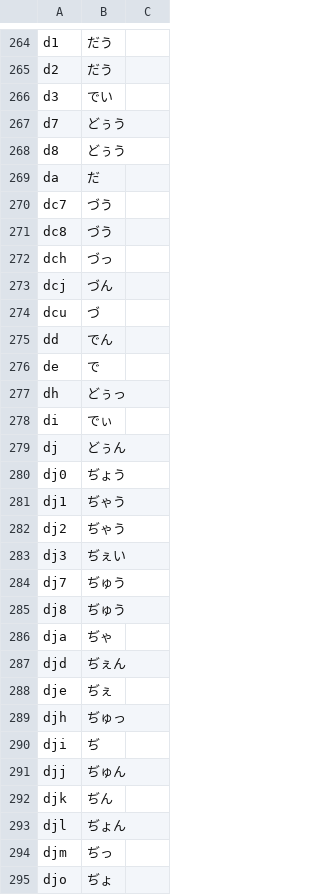
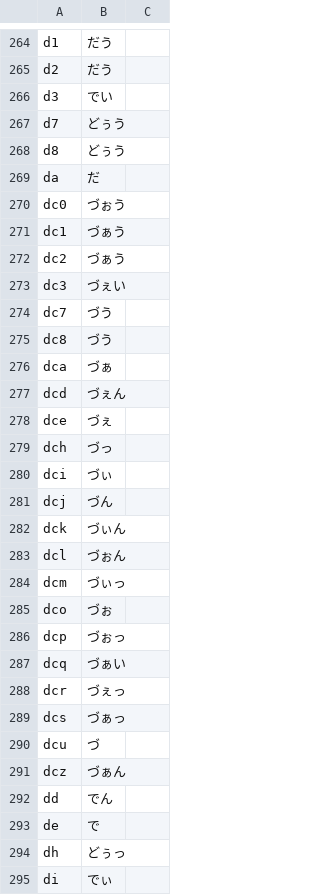
Before and after one commit to akouryy/dotfiles, a TSV file: ime/romantable.tsv, drawn as a sheet; only a part is shown, gaps mark what is left out; the shorter side is filled out with more unchanged rows.

Commit message:
[ime] Add definitions to づ column

```diff
--- a/ime/romantable.tsv
+++ b/ime/romantable.tsv
@@ -269,7 +269,24 @@ d8	どぅう
 da	だ
+dc0	づぉう
+dc1	づぁう
+dc2	づぁう
+dc3	づぇい
 dc7	づう
 dc8	づう
+dca	づぁ
+dcd	づぇん
+dce	づぇ
 dch	づっ
+dci	づぃ
 dcj	づん
+dck	づぃん
+dcl	づぉん
+dcm	づぃっ
+dco	づぉ
+dcp	づぉっ
+dcq	づぁい
+dcr	づぇっ
+dcs	づぁっ
 dcu	づ
+dcz	づぁん
 dd	でん
```
Also changed, not shown: 1 other file.
